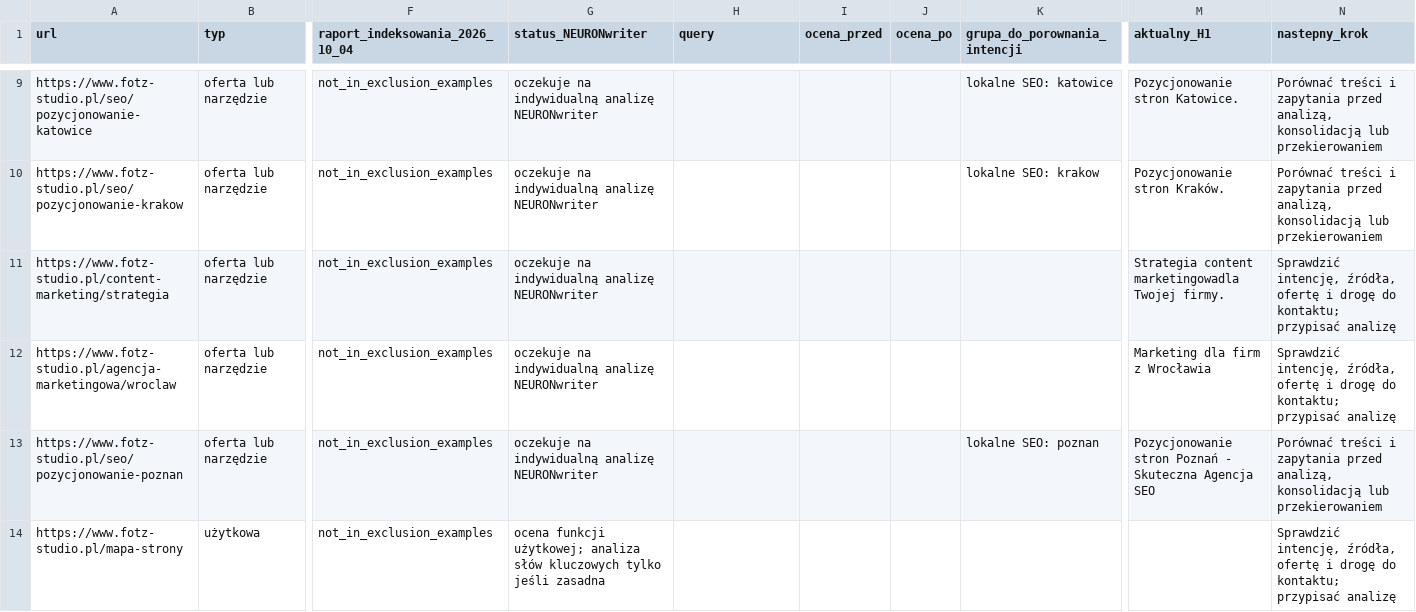
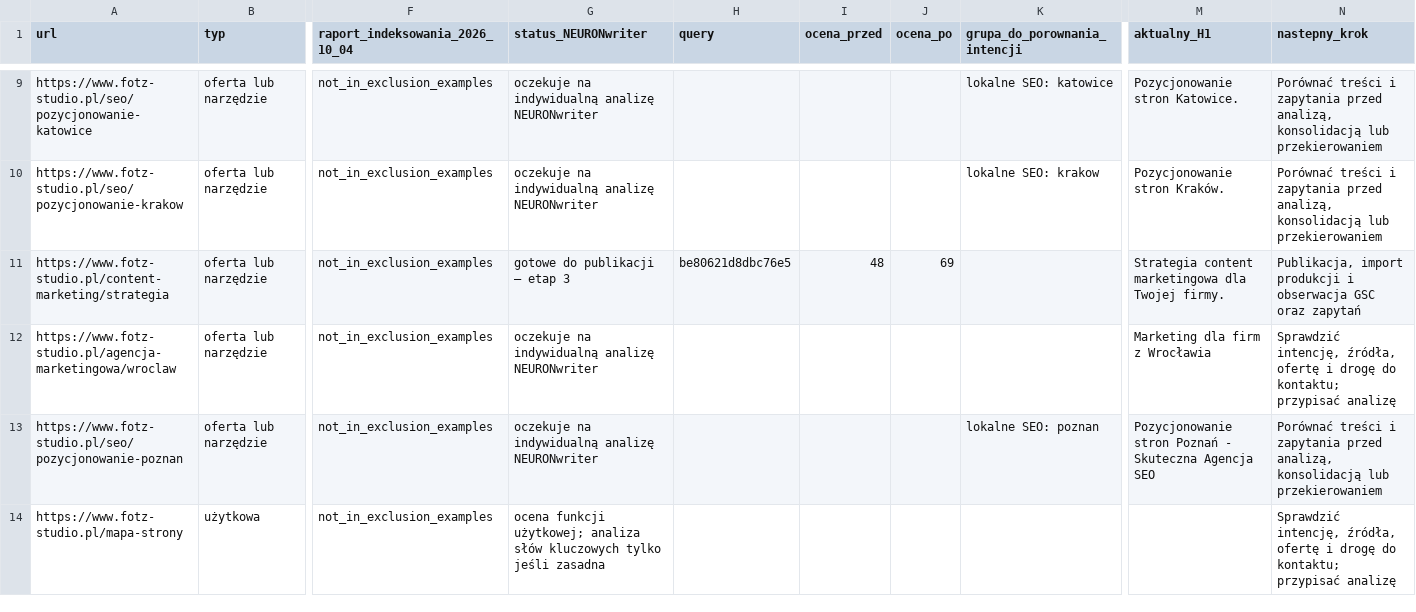
Before and after one commit to adam420412/fotz-studio-web-experience, a CSV file: docs/seo/neuron-page-inventory-2026-10-11.csv, drawn as a sheet; only a part is shown, gaps mark what is left out; the diff covers the shown part only; the diff names each change by its address in the sheet, - before the commit and + after, or states it on an @@ line.

Commit message:
Improve social, content strategy and Instagram offers from NEURONwriter analyses

```diff
--- a/docs/seo/neuron-page-inventory-2026-10-11.csv
+++ b/docs/seo/neuron-page-inventory-2026-10-11.csv
-G11 (status_NEURONwriter): oczekuje na indywidualną analizę NEURONwriter
+G11 (status_NEURONwriter): gotowe do publikacji — etap 3
-H11 (query): (empty)
+H11 (query): be80621d8dbc76e5
-I11 (ocena_przed): (empty)
+I11 (ocena_przed): 48
-J11 (ocena_po): (empty)
+J11 (ocena_po): 69
-M11 (aktualny_H1): Strategia content marketingowadla Twojej firmy.
+M11 (aktualny_H1): Strategia content marketingowa dla Twojej firmy.
-N11 (nastepny_krok): Sprawdzić intencję, źródła, ofertę i drogę do kontaktu; przypisać analizę
+N11 (nastepny_krok): Publikacja, import produkcji i obserwacja GSC oraz zapytań
```
Also changed, not shown: 12 edited cells elsewhere in this file, 9 other files.
